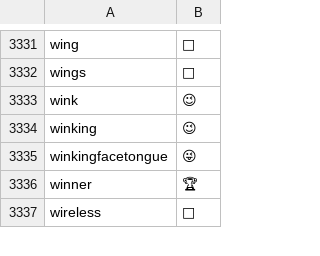
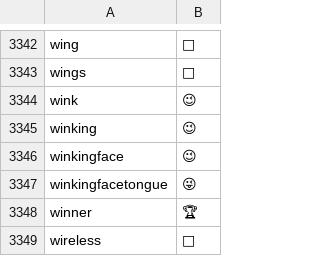
Before and after one commit to Mr-Sunglasses/vocaphone, a TSV file: assets/keyboard/emoji/suggestions.tsv, drawn as a sheet; only a part is shown, gaps mark what is left out; the diff covers the shown part only.

```diff
--- a/assets/keyboard/emoji/suggestions.tsv
+++ b/assets/keyboard/emoji/suggestions.tsv
@@ -3334,2 +3345,3 @@ wink	😉
 winking	😉
+winkingface	😉
 winkingfacetongue	😜
```
Also changed, not shown: 11 added rows elsewhere in this file, tools/emoji-suggestion-overrides.tsv, 5 other files.
